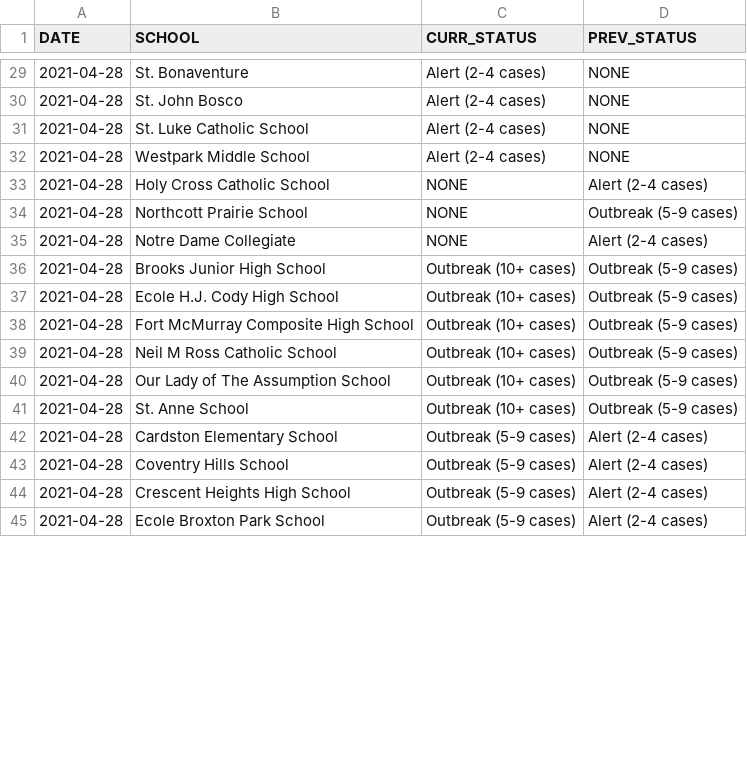
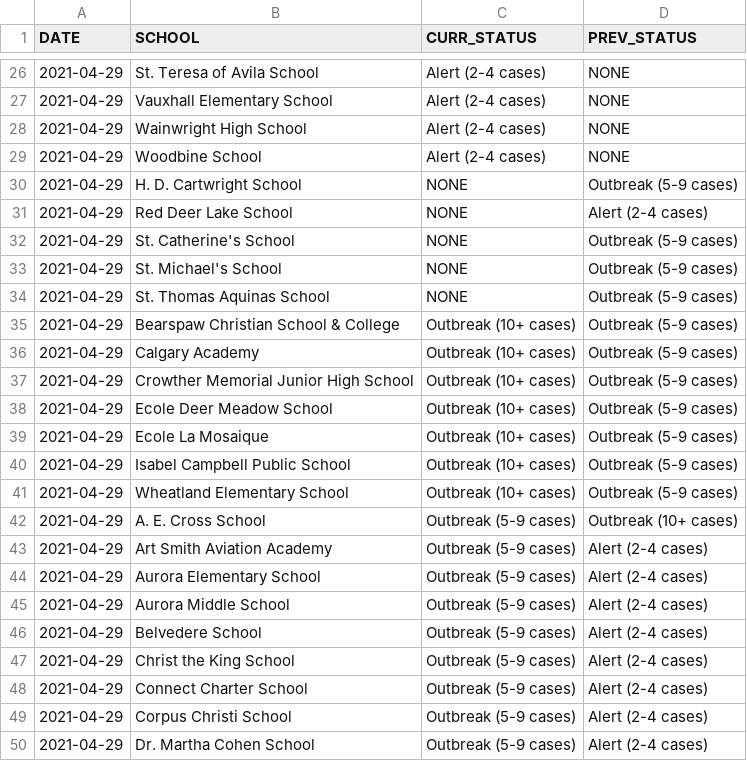
Before and after one commit to aryntoombs/Alberta-Covid-Data, a CSV file: School_Changes.csv, drawn as a sheet; only a part is shown, gaps mark what is left out; the diff covers the shown part only.

Commit message:
Update School_Changes.csv

```diff
--- a/School_Changes.csv
+++ b/School_Changes.csv
@@ -29,17 +26,25 @@
-2021-04-28,"St. Bonaventure","Alert (2-4 cases)","NONE"
-2021-04-28,"St. John Bosco","Alert (2-4 cases)","NONE"
-2021-04-28,"St. Luke Catholic School","Alert (2-4 cases)","NONE"
-2021-04-28,"Westpark Middle School","Alert (2-4 cases)","NONE"
-2021-04-28,"Holy Cross Catholic School","NONE","Alert (2-4 cases)"
-2021-04-28,"Northcott Prairie School","NONE","Outbreak (5-9 cases)"
-2021-04-28,"Notre Dame Collegiate","NONE","Alert (2-4 cases)"
-2021-04-28,"Brooks Junior High School","Outbreak (10+ cases)","Outbreak (5-9 cases)"
-2021-04-28,"Ecole H.J. Cody High School","Outbreak (10+ cases)","Outbreak (5-9 cases)"
-2021-04-28,"Fort McMurray Composite High School","Outbreak (10+ cases)","Outbreak (5-9 cases)"
-2021-04-28,"Neil M Ross Catholic School","Outbreak (10+ cases)","Outbreak (5-9 cases)"
-2021-04-28,"Our Lady of The Assumption School","Outbreak (10+ cases)","Outbreak (5-9 cases)"
-2021-04-28,"St. Anne School","Outbreak (10+ cases)","Outbreak (5-9 cases)"
-2021-04-28,"Cardston Elementary School","Outbreak (5-9 cases)","Alert (2-4 cases)"
-2021-04-28,"Coventry Hills School","Outbreak (5-9 cases)","Alert (2-4 cases)"
-2021-04-28,"Crescent Heights High School","Outbreak (5-9 cases)","Alert (2-4 cases)"
-2021-04-28,"Ecole Broxton Park School","Outbreak (5-9 cases)","Alert (2-4 cases)"
+2021-04-29,"St. Teresa of Avila School","Alert (2-4 cases)","NONE"
+2021-04-29,"Vauxhall Elementary School","Alert (2-4 cases)","NONE"
+2021-04-29,"Wainwright High School","Alert (2-4 cases)","NONE"
+2021-04-29,"Woodbine School","Alert (2-4 cases)","NONE"
+2021-04-29,"H. D. Cartwright School","NONE","Outbreak (5-9 cases)"
+2021-04-29,"Red Deer Lake School","NONE","Alert (2-4 cases)"
+2021-04-29,"St. Catherine's School","NONE","Outbreak (5-9 cases)"
+2021-04-29,"St. Michael's School","NONE","Outbreak (5-9 cases)"
+2021-04-29,"St. Thomas Aquinas School","NONE","Outbreak (5-9 cases)"
+2021-04-29,"Bearspaw Christian School & College","Outbreak (10+ cases)","Outbreak (5-9 cases)"
+2021-04-29,"Calgary Academy","Outbreak (10+ cases)","Outbreak (5-9 cases)"
+2021-04-29,"Crowther Memorial Junior High School","Outbreak (10+ cases)","Outbreak (5-9 cases)"
+2021-04-29,"Ecole Deer Meadow School","Outbreak (10+ cases)","Outbreak (5-9 cases)"
+2021-04-29,"Ecole La Mosaique","Outbreak (10+ cases)","Outbreak (5-9 cases)"
+2021-04-29,"Isabel Campbell Public School","Outbreak (10+ cases)","Outbreak (5-9 cases)"
+2021-04-29,"Wheatland Elementary School","Outbreak (10+ cases)","Outbreak (5-9 cases)"
+2021-04-29,"A. E. Cross School","Outbreak (5-9 cases)","Outbreak (10+ cases)"
+2021-04-29,"Art Smith Aviation Academy","Outbreak (5-9 cases)","Alert (2-4 cases)"
+2021-04-29,"Aurora Elementary School","Outbreak (5-9 cases)","Alert (2-4 cases)"
+2021-04-29,"Aurora Middle School","Outbreak (5-9 cases)","Alert (2-4 cases)"
+2021-04-29,"Belvedere School","Outbreak (5-9 cases)","Alert (2-4 cases)"
+2021-04-29,"Christ the King School","Outbreak (5-9 cases)","Alert (2-4 cases)"
+2021-04-29,"Connect Charter School","Outbreak (5-9 cases)","Alert (2-4 cases)"
+2021-04-29,"Corpus Christi School","Outbreak (5-9 cases)","Alert (2-4 cases)"
+2021-04-29,"Dr. Martha Cohen School","Outbreak (5-9 cases)","Alert (2-4 cases)"
```
Also changed, not shown: 12 added rows, 3 removed rows and 58 edited cells elsewhere in this file.
